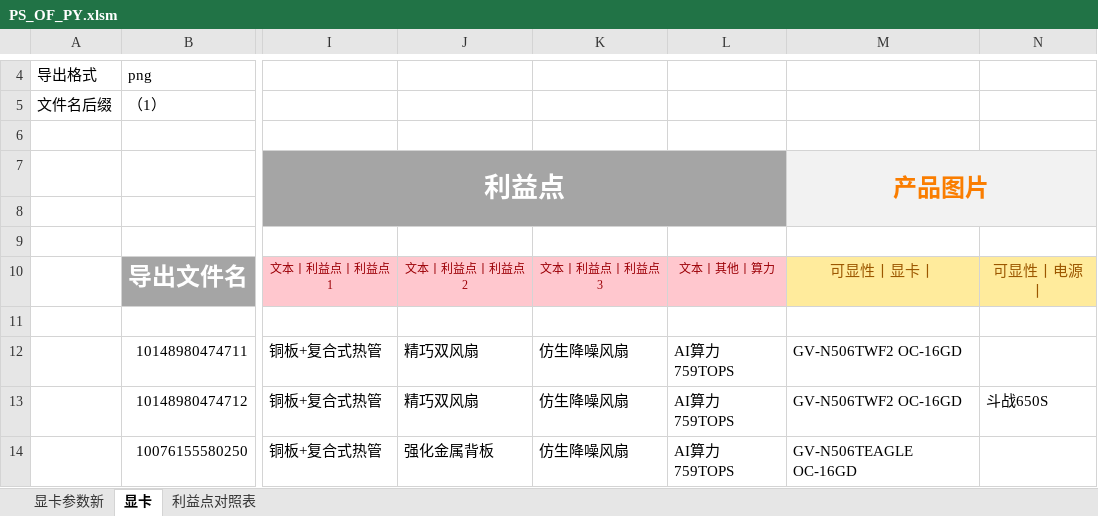
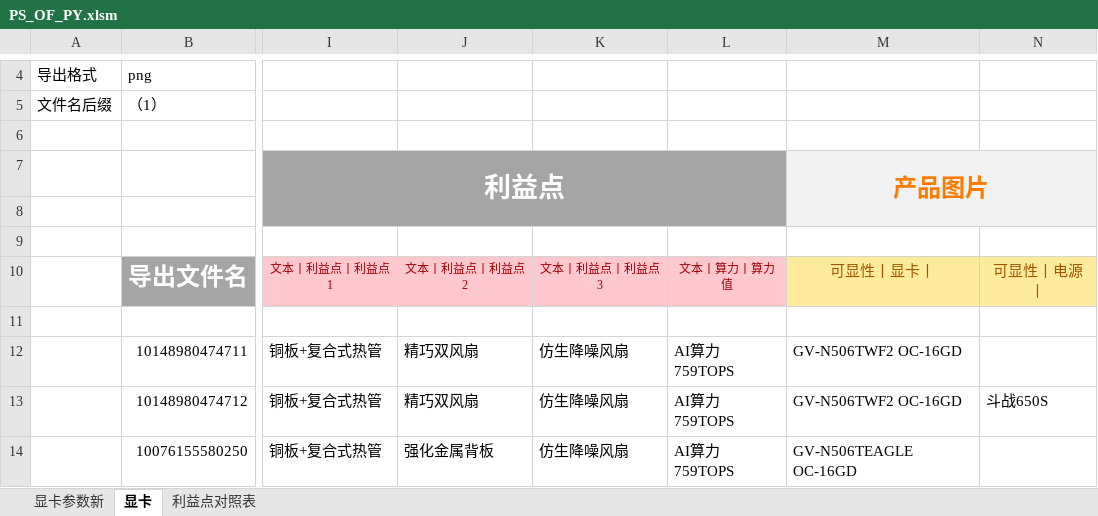
Before and after one commit to irx999/ps_of_py, an Excel workbook: PS_OF_PY.xlsm, sheet 显卡, drawn as a sheet; only a part is shown, gaps mark what is left out; values as stored, in another font and other column widths than the file's, no borders; charts and pictures and table styles not drawn; the diff names each change by its address in the sheet, - before the commit and + after, or states it on an @@ line.

```diff
--- a/PS_OF_PY.xlsm (sheet 显卡)
+++ b/PS_OF_PY.xlsm (sheet 显卡)
-L10: 文本丨其他丨算力
+L10: 文本丨算力丨算力值
```
Also changed, not shown: 3 other files.
